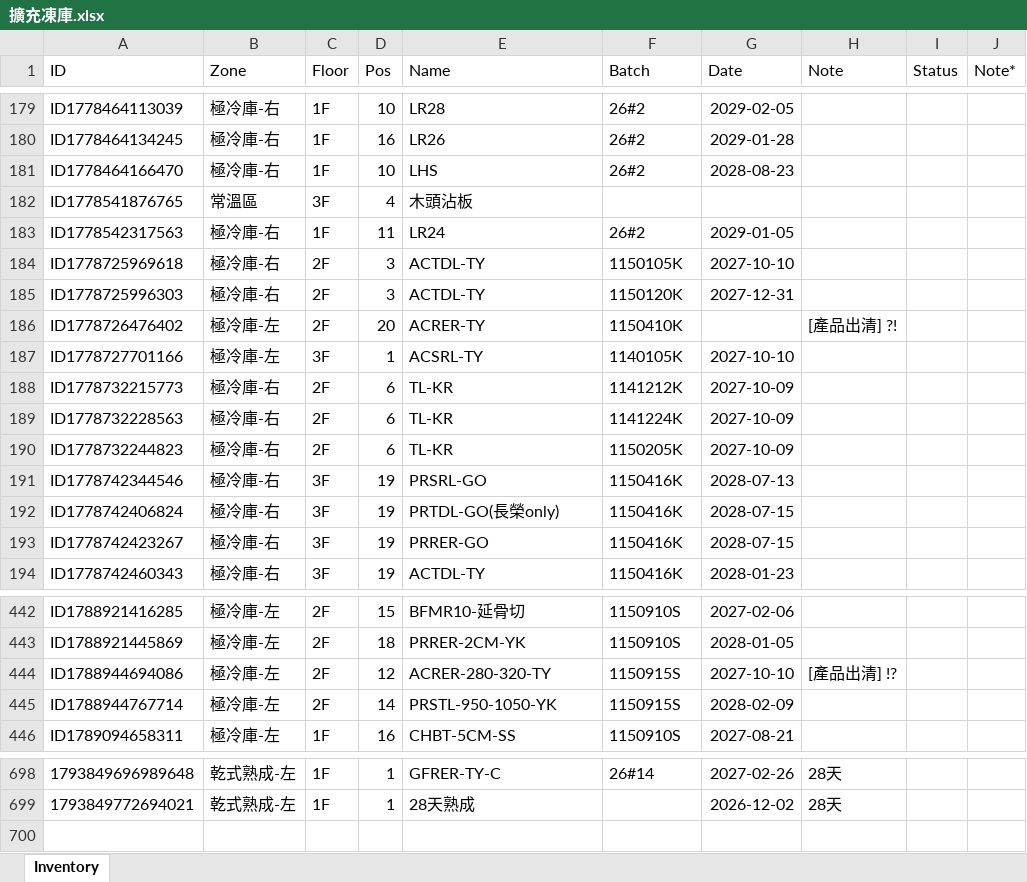
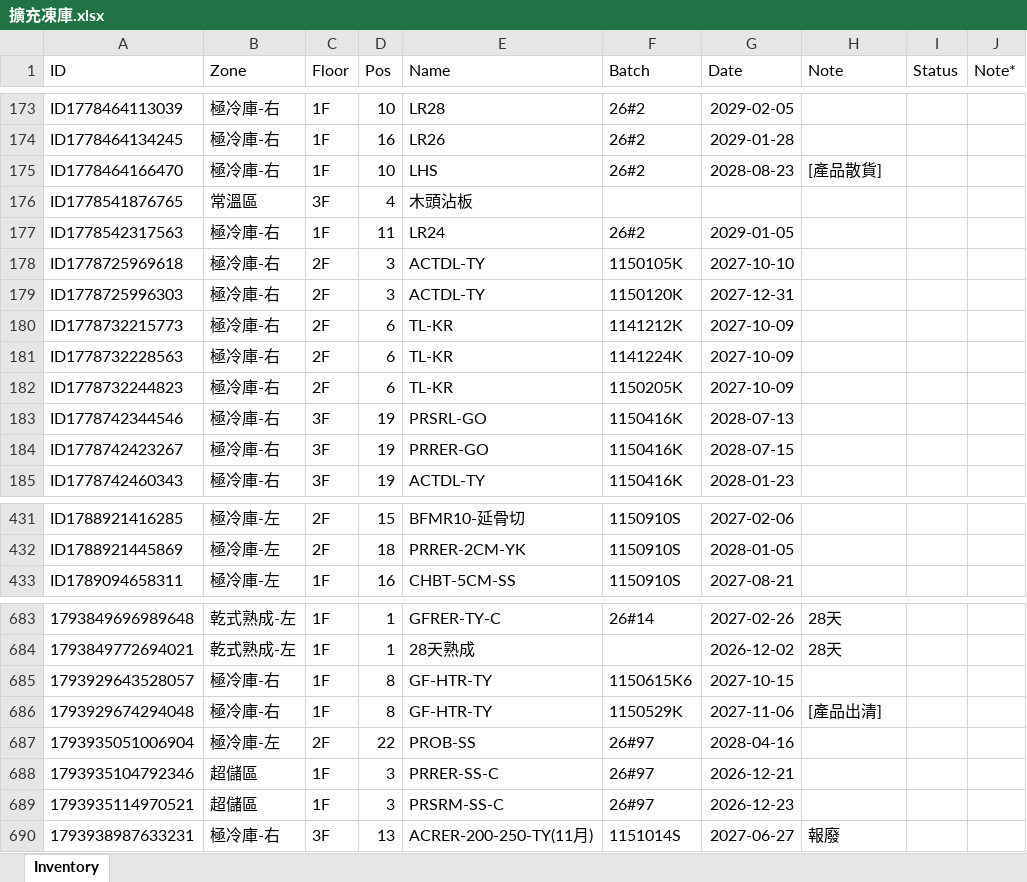
Before and after one commit to mingfonglpg-bit/-1-1, an Excel workbook: 擴充凍庫.xlsx, sheet Inventory, drawn as a sheet; only a part is shown, gaps mark what is left out; values as stored, in another font and other column widths than the file's, no borders; charts and pictures not drawn; removed rows and columns are numbered as before the commit, all else as after; the diff covers the shown part only; the diff names each change by its address in the sheet, - before the commit and + after, or states it on an @@ line.

```diff
--- a/擴充凍庫.xlsx (sheet Inventory)
+++ b/擴充凍庫.xlsx (sheet Inventory)
-H175 (Note): (empty)
+H175 (Note): [產品散貨]
-row 186: ID1778726476402 | 極冷庫-左 | 2F | 20 | ACRER-TY | 1150410K |  | [產品出清] ?!
-row 187: ID1778727701166 | 極冷庫-左 | 3F | 1 | ACSRL-TY | 1140105K | 2027-10-10
-row 192: ID1778742406824 | 極冷庫-右 | 3F | 19 | PRTDL-GO(長榮only) | 1150416K | 2028-07-15
-row 444: ID1788944694086 | 極冷庫-左 | 2F | 12 | ACRER-280-320-TY | 1150915S | 2027-10-10 | [產品出清] !?
-row 445: ID1788944767714 | 極冷庫-左 | 2F | 14 | PRSTL-950-1050-YK | 1150915S | 2028-02-09
+row 685: 1793929643528057 | 極冷庫-右 | 1F | 8 | GF-HTR-TY | 1150615K6 | 2027-10-15
+row 686: 1793929674294048 | 極冷庫-右 | 1F | 8 | GF-HTR-TY | 1150529K | 2027-11-06 | [產品出清]
+row 687: 1793935051006904 | 極冷庫-左 | 2F | 22 | PROB-SS | 26#97 | 2028-04-16
+row 688: 1793935104792346 | 超儲區 | 1F | 3 | PRRER-SS-C | 26#97 | 2026-12-21
+row 689: 1793935114970521 | 超儲區 | 1F | 3 | PRSRM-SS-C | 26#97 | 2026-12-23
+row 690: 1793938987633231 | 極冷庫-右 | 3F | 13 | ACRER-200-250-TY(11月) | 1151014S | 2027-06-27 | 報廢
```
Also changed, not shown: 10 removed rows and 26 edited cells elsewhere in this sheet.
